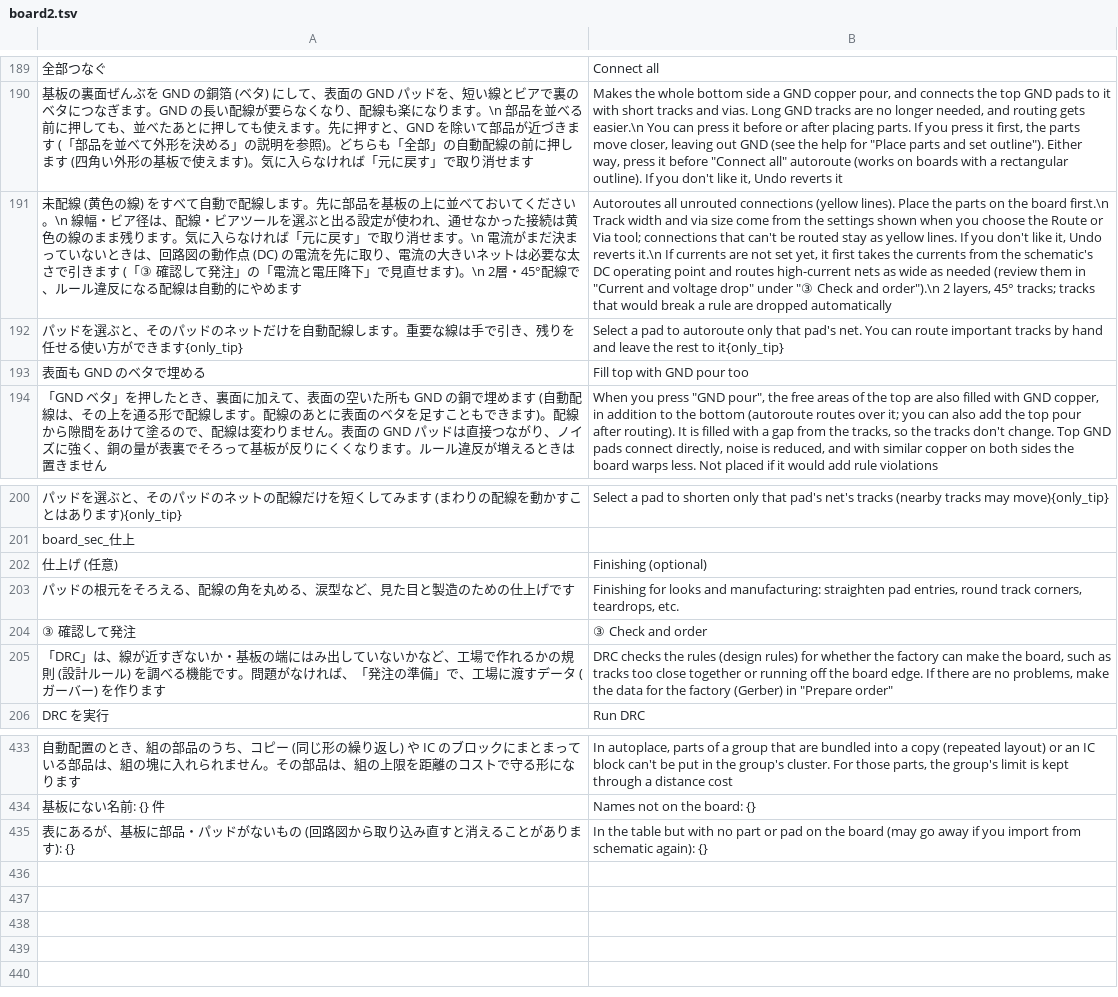
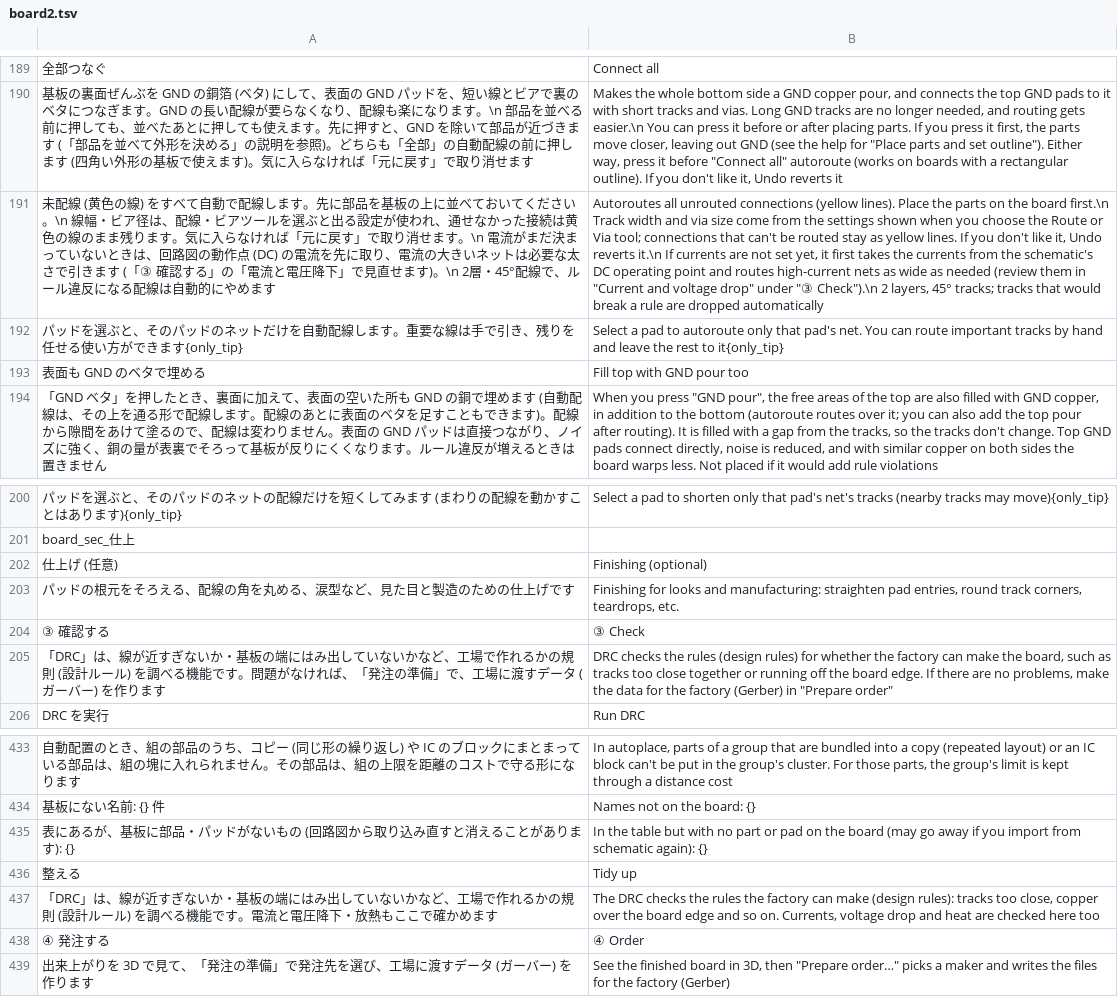
Before and after one commit to K2EXTER/circuitCad, a TSV file: crates/i18n/en/board2.tsv, drawn as a sheet; only a part is shown, gaps mark what is left out; removed rows and columns are numbered as before the commit, all else as after; the diff names each change by its address in the sheet, - before the commit and + after, or states it on an @@ line.

```diff
--- a/crates/i18n/en/board2.tsv
+++ b/crates/i18n/en/board2.tsv
-A191: …「③ 確認して発注」の「電…
+A191: …「③ 確認する」の「電…
-B191: …under "③ Check and order").\n 2 layers,…
+B191: …under "③ Check").\n 2 layers,…
-row 204: ③ 確認して発注 | ③ Check and order
+row 204: ③ 確認する | ③ Check
+row 436: 整える | Tidy up
+row 437: 「DRC」は、線が近すぎないか・基板の端にはみ出していないかなど、工場で作れるかの規則 (設計ルール) を調べる機能です。電流と電圧降下・放熱もここで確かめます | The DRC checks the rules the factory can make (design rules): tracks too close, copper over the board edge and so on. Currents, voltage drop and heat are checked here too
+row 438: ④ 発注する | ④ Order
+row 439: 出来上がりを 3D で見て、「発注の準備」で発注先を選び、工場に渡すデータ (ガーバー) を作ります | See the finished board in 3D, then "Prepare order…" picks a maker and writes the files for the factory (Gerber)
```
Also changed, not shown: crates/i18n/en/board1.tsv, crates/i18n/en/p2guide1.tsv, 15 other files.
